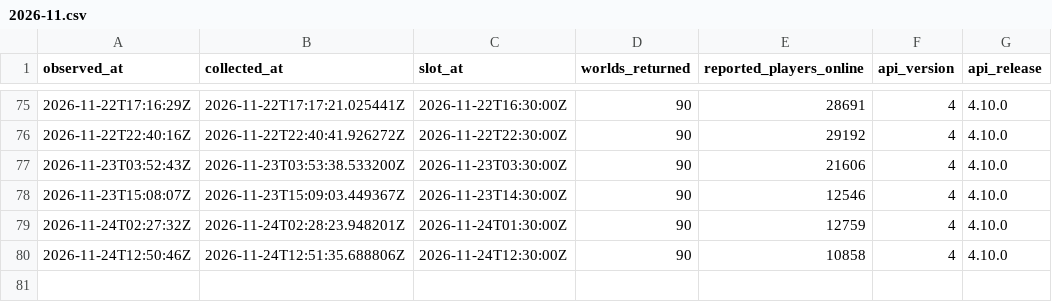
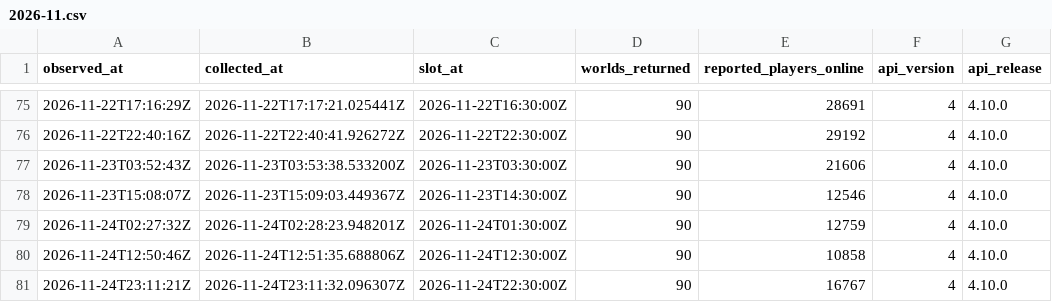
Before and after one commit to gu-to/tibia-world-population-analytics, a CSV file: data/audit/2026-11.csv, drawn as a sheet; only a part is shown, gaps mark what is left out; the diff names each change by its address in the sheet, - before the commit and + after, or states it on an @@ line.

```diff
--- a/data/audit/2026-11.csv
+++ b/data/audit/2026-11.csv
+row 81: 2026-11-24T23:11:21Z | 2026-11-24T23:11:32.096307Z | 2026-11-24T22:30:00Z | 90 | 16767 | 4 | 4.10.0
```
Also changed, not shown: data/reference/worlds.csv, 1 other file.
